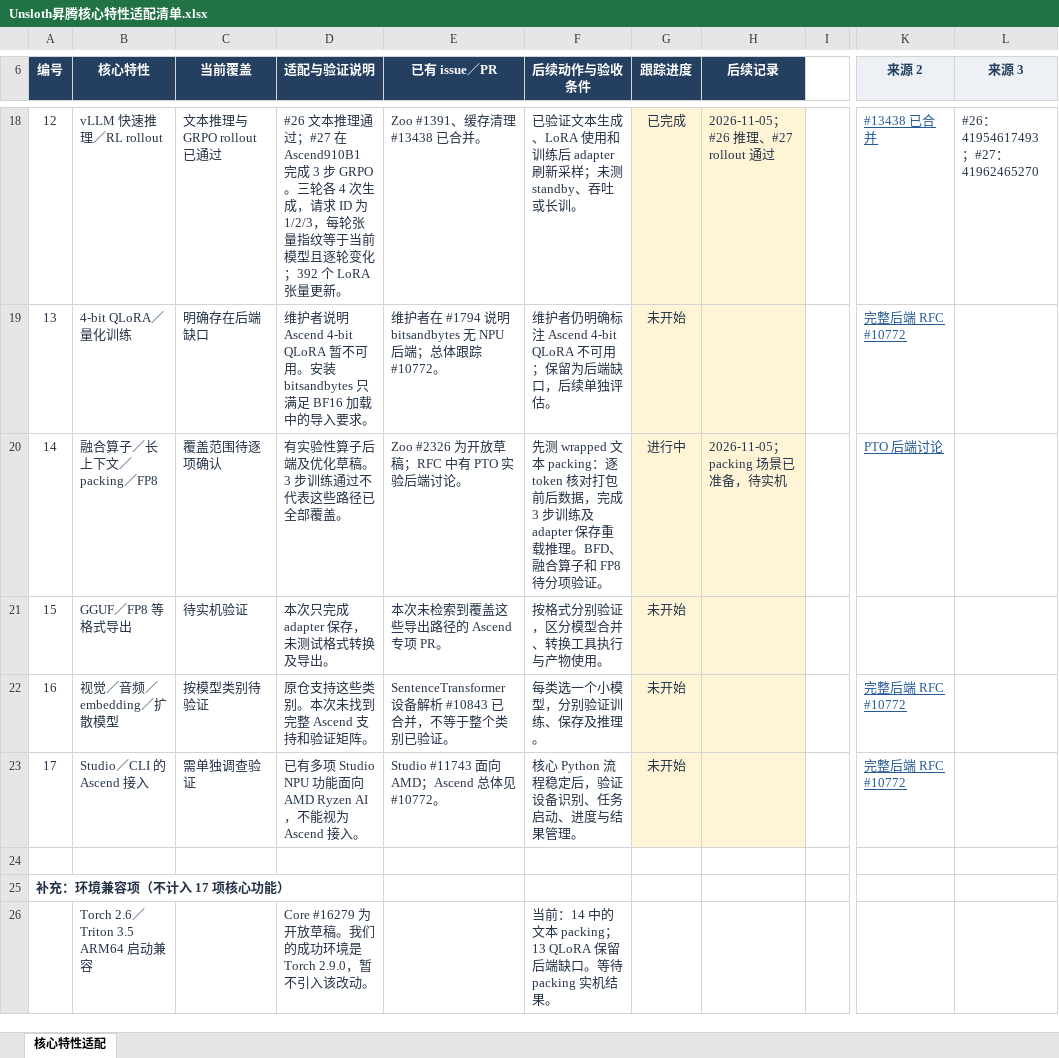
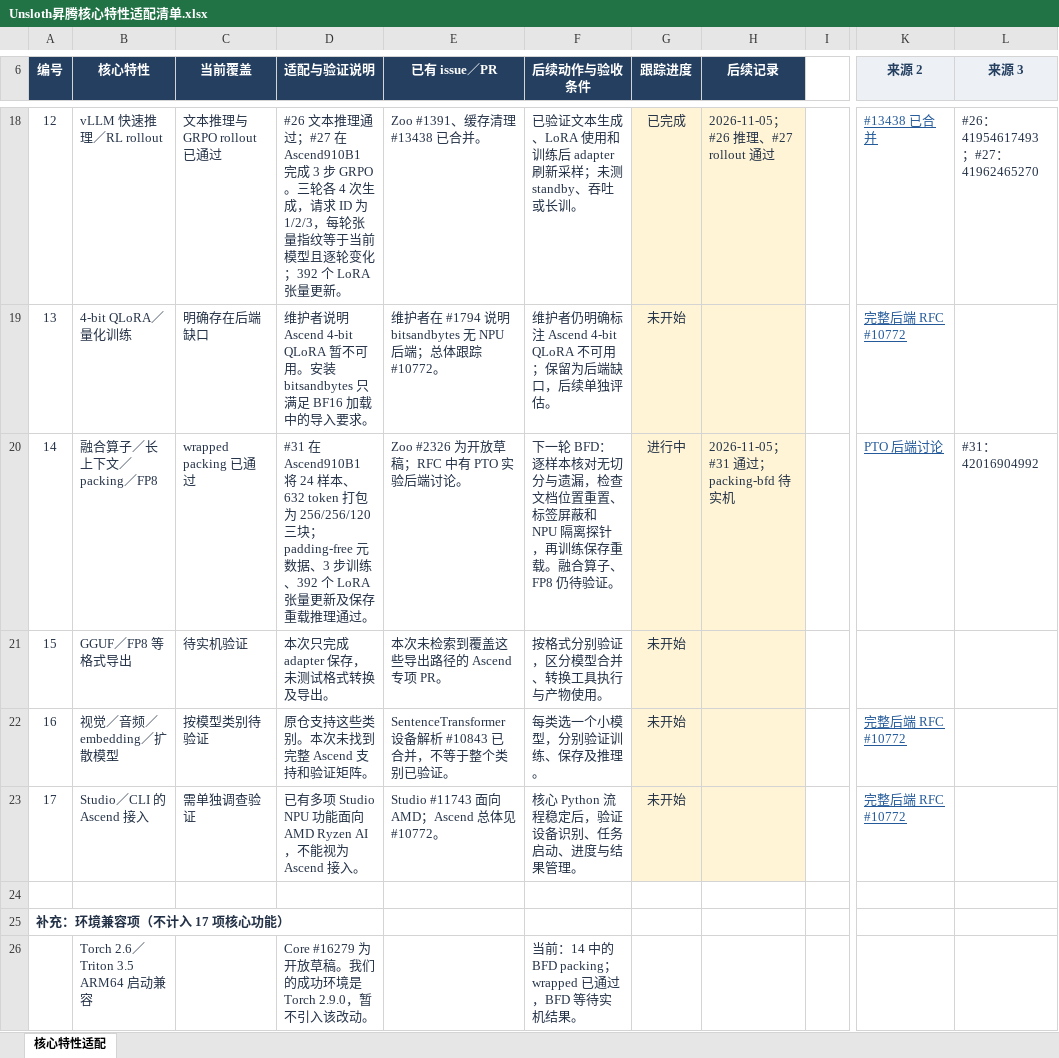
Before and after one commit to cosdt-ci-test/workflows, an Excel workbook: projects/unsloth/docs/Unsloth昇腾核心特性适配清单.xlsx, sheet 核心特性适配, drawn as a sheet; only a part is shown, gaps mark what is left out; values as stored, in another font and other column widths than the file's, no borders; conditional formats and table styles not drawn; the diff names each change by its address in the sheet, - before the commit and + after, or states it on an @@ line.

Commit message:
feat(unsloth): validate BFD packing and document isolation

```diff
--- a/projects/unsloth/docs/Unsloth昇腾核心特性适配清单.xlsx (sheet 核心特性适配)
+++ b/projects/unsloth/docs/Unsloth昇腾核心特性适配清单.xlsx (sheet 核心特性适配)
-C20 (当前覆盖): 覆盖范围待逐项确认
+C20 (当前覆盖): wrapped packing 已通过
-D20 (适配与验证说明): 有实验性算子后端及优化草稿。3 步训练通过不代表这些路径已全部覆盖。
+D20 (适配与验证说明): #31 在 Ascend910B1 将 24 样本、632 token 打包为 256/256/120 三块；padding-free 元数据、3 步训练、392 个 LoRA 张量更新及保存重载推理通过。
-F20 (后续动作与验收条件): 先测 wrapped 文本 packing：逐 token 核对打包前后数据，完成 3 步训练及 adapter 保存重载推理。BFD、融合算子和 FP8 待分项验证。
+F20 (后续动作与验收条件): 下一轮 BFD：逐样本核对无切分与遗漏，检查文档位置重置、标签屏蔽和 NPU 隔离探针，再训练保存重载。融合算子、FP8 仍待验证。
-H20 (后续记录): 2026-11-05；packing 场景已准备，待实机
+H20 (后续记录): 2026-11-05；#31 通过；packing-bfd 待实机
-L20 (来源 3): (empty)
+L20 (来源 3): #31：42016904992
-F26 (后续动作与验收条件): …：14 中的文本 packing；13 QLoRA 保留后端缺口。等待 packing 实机结果…
+F26 (后续动作与验收条件): …：14 中的 BFD packing；wrapped 已通过，BFD 等待实机结果…
```
Also changed, not shown: 3 other files.
